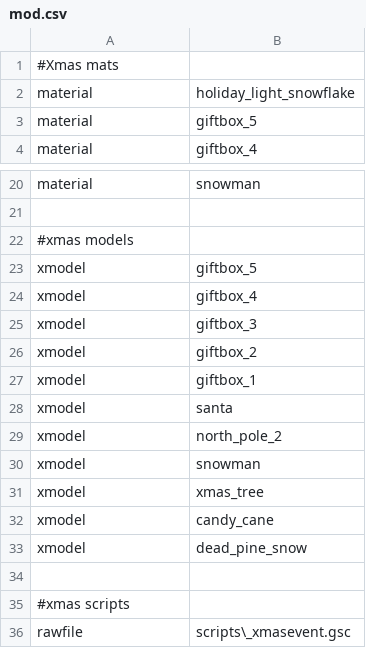
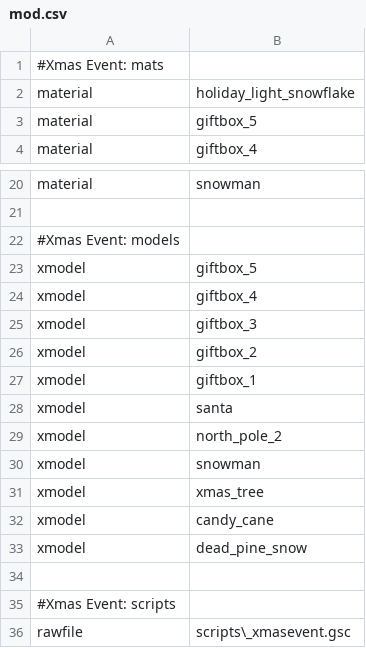
Before and after one commit to ObelardO/Cod4x-Obelwarfare-Mod, a CSV file: _Package.Event.Xmas/mod.csv, drawn as a sheet; only a part is shown, gaps mark what is left out.

```diff
--- a/_Package.Event.Xmas/mod.csv
+++ b/_Package.Event.Xmas/mod.csv
@@ -1,2 +1,2 @@
-#Xmas mats
+#Xmas Event: mats
 material,holiday_light_snowflake
@@ -21,3 +21,3 @@ material,snowman
 
-#xmas models
+#Xmas Event: models
 xmodel,giftbox_5
@@ -34,3 +34,3 @@ xmodel,dead_pine_snow
 
-#xmas scripts
+#Xmas Event: scripts
 rawfile,scripts\_xmasevent.gsc
```
Also changed, not shown: _Base/mod.csv, 9 other files.
